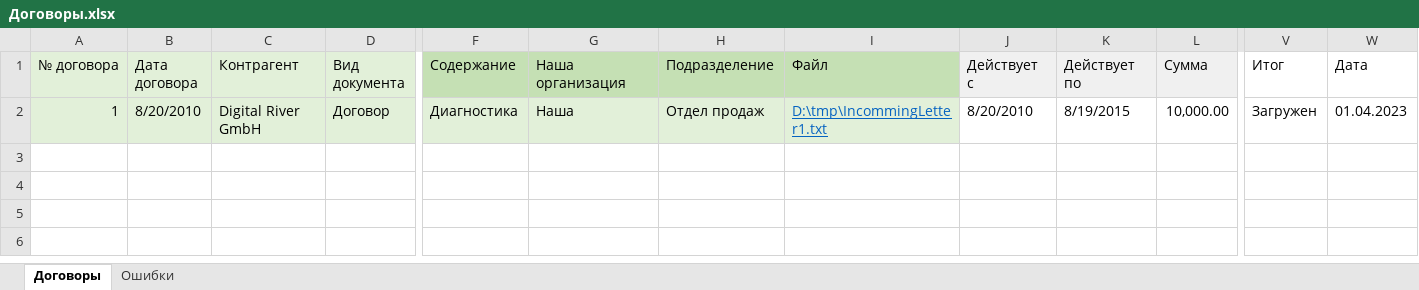
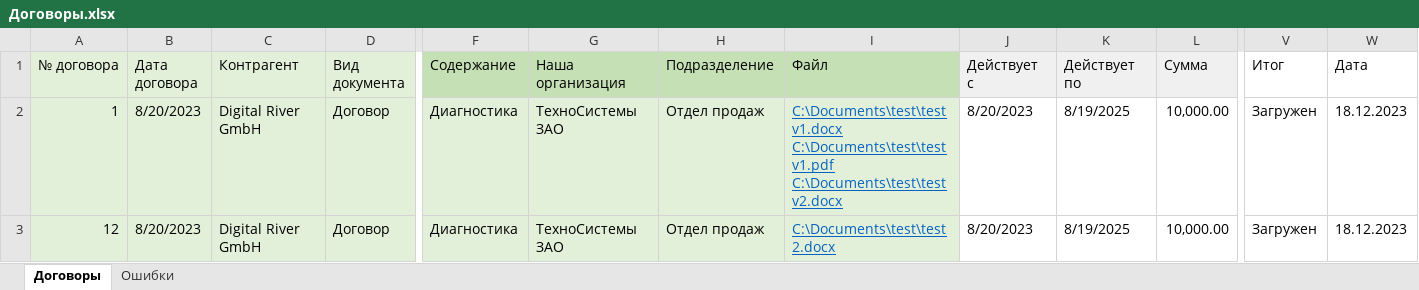
Before and after one commit to SoftlineDevGroup/rx-util-importdata-net-core, an Excel workbook: Template/Example/Договоры.xlsx, sheet Договоры, drawn as a sheet; only a part is shown, gaps mark what is left out; values as stored, in another font and other column widths than the file's, no borders; rows hold the shown columns only; ↵ is a line break in a cell; the diff names each change by its address in the sheet, - before the commit and + after, or states it on an @@ line.

Commit message:
Изменен пример Договоров с условием добавления версий

```diff
--- a/Template/Example/Договоры.xlsx (sheet Договоры)
+++ b/Template/Example/Договоры.xlsx (sheet Договоры)
-B2 (Дата договора): 8/20/2010
+B2 (Дата договора): 8/20/2023
-G2 (Наша организация): Наша
+G2 (Наша организация): ТехноСистемы ЗАО
-I2 (Файл): D:\tmp\IncommingLetter1.txt
+I2 (Файл): C:\Documents\test\testv1.docx ↵ C:\Documents\test\testv1.pdf ↵ C:\Documents\test\testv2.docx
-J2 (Действует с): 8/20/2010
+J2 (Действует с): 8/20/2023
-K2 (Действует по): 8/19/2015
+K2 (Действует по): 8/19/2025
-W2 (Дата): 01.04.2023
+W2 (Дата): 18.12.2023
+row 3: 12 | 8/20/2023 | Digital River GmbH | Договор | Диагностика | ТехноСистемы ЗАО | Отдел продаж | C:\Documents\test\test2.docx | 8/20/2023 | 8/19/2025 | 10,000.00 | Загружен | 18.12.2023
```
